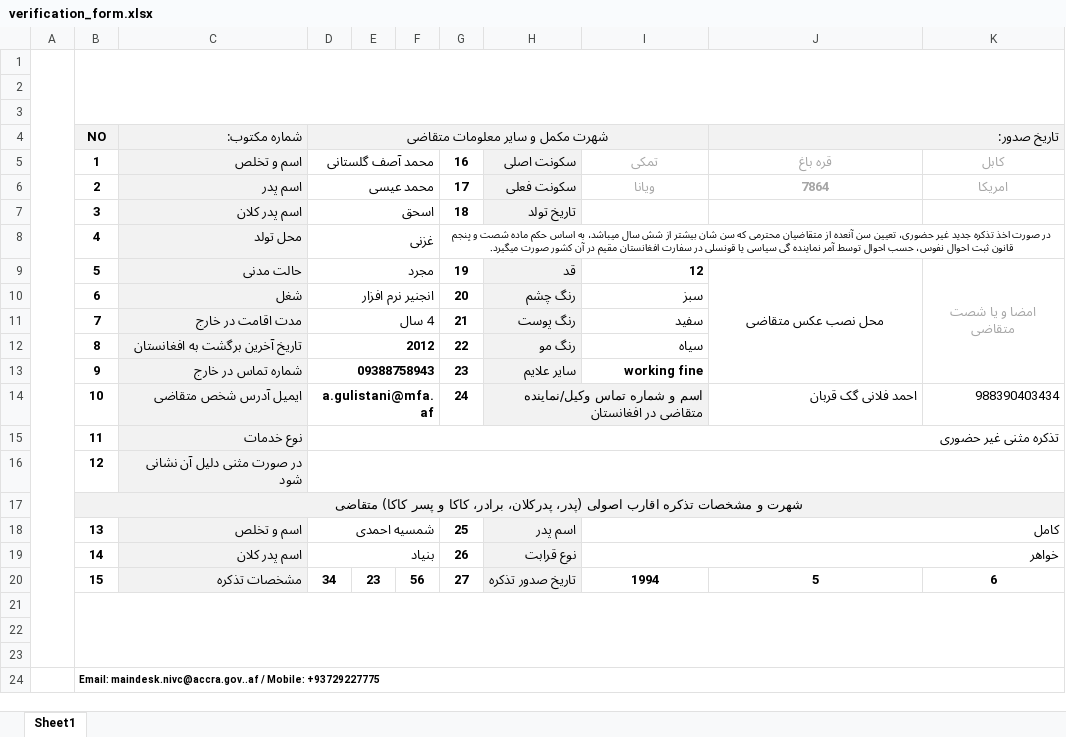
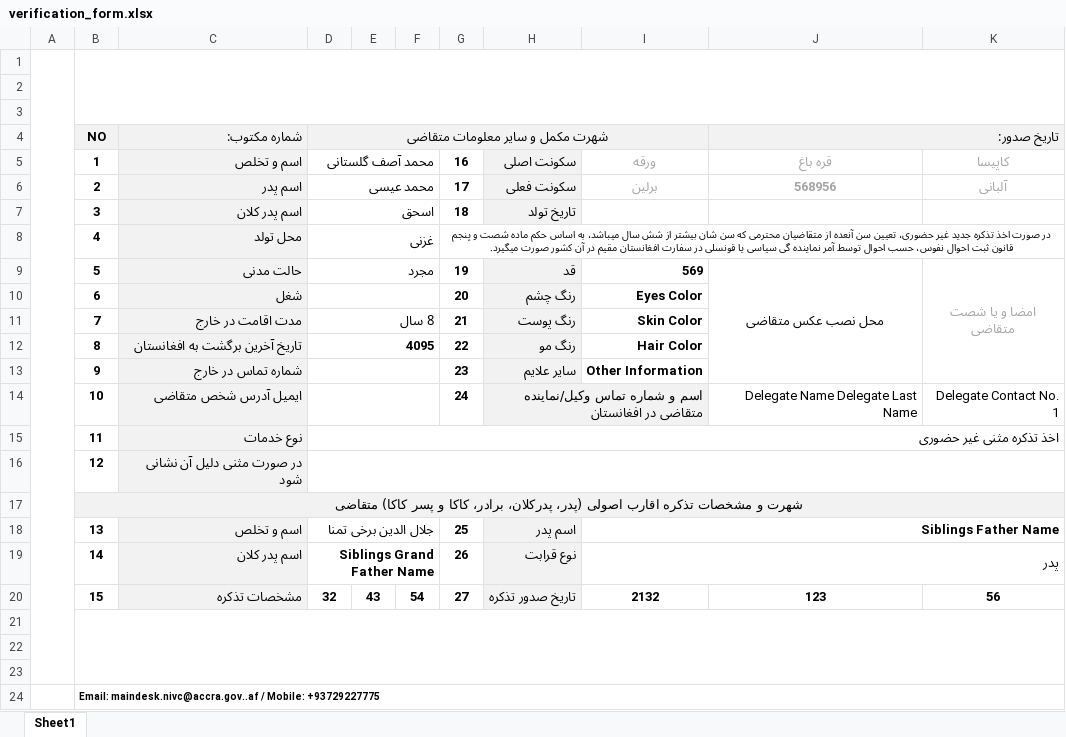
Before and after one commit to raihanooo123/amoas, an Excel workbook: temp/verification_form.xlsx, sheet Sheet1, drawn as a sheet; values as stored, in another font and other column widths than the file's, no borders; charts and pictures not drawn; the diff names each change by its address in the sheet, - before the commit and + after, or states it on an @@ line.

Commit message:
create and edit verification form added,

```diff
--- a/temp/verification_form.xlsx (sheet Sheet1)
+++ b/temp/verification_form.xlsx (sheet Sheet1)
-I5: تمکی
+I5: ورقه
-K5: کابل
+K5: کاپیسا
-I6: ویانا
+I6: برلین
-J6 (تاریخ صدور:): 7864
+J6 (تاریخ صدور:): 568956
-K6: امریکا
+K6: آلبانی
-I9: 12
+I9: 569
-D10 (شهرت مکمل و سایر معلومات متقاضی): انجنیر نرم افزار
+D10 (شهرت مکمل و سایر معلومات متقاضی): (empty)
-I10: سبز
+I10: Eyes Color
-D11 (شهرت مکمل و سایر معلومات متقاضی): 4 سال
+D11 (شهرت مکمل و سایر معلومات متقاضی): 8 سال
-I11: سفید
+I11: Skin Color
-D12 (شهرت مکمل و سایر معلومات متقاضی): 2012
+D12 (شهرت مکمل و سایر معلومات متقاضی): 4095
-I12: سیاه
+I12: Hair Color
-D13 (شهرت مکمل و سایر معلومات متقاضی): 09388758943
+D13 (شهرت مکمل و سایر معلومات متقاضی): (empty)
-I13: working fine
+I13: Other Information
-D14 (شهرت مکمل و سایر معلومات متقاضی): a.gulistani@mfa.af
+D14 (شهرت مکمل و سایر معلومات متقاضی): (empty)
-J14 (تاریخ صدور:): احمد فلانی گک قربان
+J14 (تاریخ صدور:): Delegate Name Delegate Last Name
-K14: 988390403434
+K14: Delegate Contact No. 1
-D15 (شهرت مکمل و سایر معلومات متقاضی): تذکره مثنی غیر حضوری
+D15 (شهرت مکمل و سایر معلومات متقاضی): اخذ تذکره مثنی غیر حضوری
-D18 (شهرت مکمل و سایر معلومات متقاضی): شمسیه احمدی
+D18 (شهرت مکمل و سایر معلومات متقاضی): جلال الدین برخی تمنا
-I18: کامل
+I18: Siblings Father Name
-D19 (شهرت مکمل و سایر معلومات متقاضی): بنیاد
+D19 (شهرت مکمل و سایر معلومات متقاضی): Siblings Grand Father Name
-I19: خواهر
+I19: پدر
-D20 (شهرت مکمل و سایر معلومات متقاضی): 34
+D20 (شهرت مکمل و سایر معلومات متقاضی): 32
-E20: 23
+E20: 43
-F20: 56
+F20: 54
-I20: 1994
+I20: 2132
-J20 (تاریخ صدور:): 5
+J20 (تاریخ صدور:): 123
-K20: 6
+K20: 56
```
Also changed, not shown: 10 other files.
